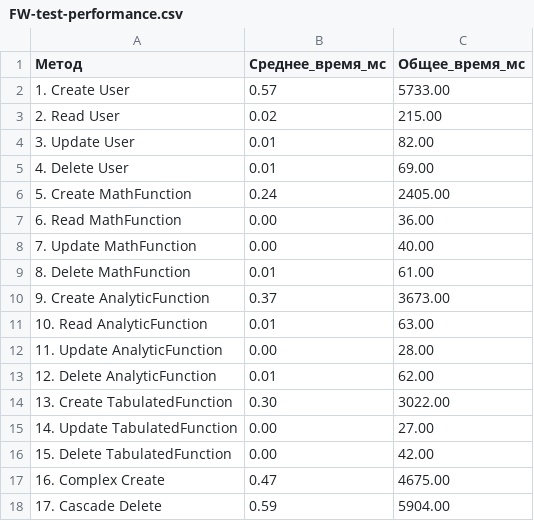
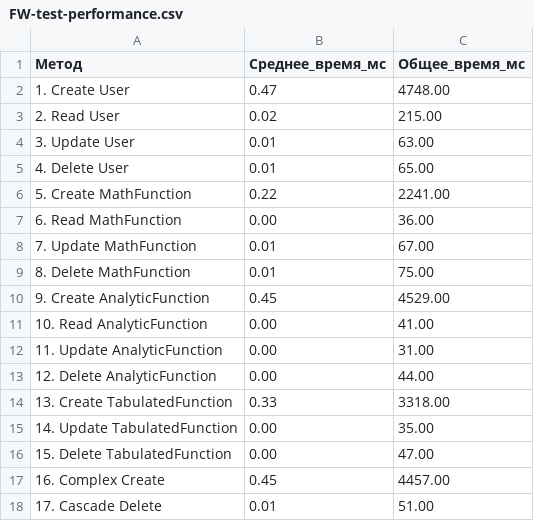
Before and after one commit to Ivan-Pustozerov/pkpracticing_01, a CSV file: 04Lab/FW-test-performance.csv, drawn as a sheet.

```diff
--- a/04Lab/FW-test-performance.csv
+++ b/04Lab/FW-test-performance.csv
@@ -1,18 +1,18 @@
 Метод,Среднее_время_мс,Общее_время_мс
-1. Create User,0.57,5733.00
+1. Create User,0.47,4748.00
 2. Read User,0.02,215.00
-3. Update User,0.01,82.00
-4. Delete User,0.01,69.00
-5. Create MathFunction,0.24,2405.00
+3. Update User,0.01,63.00
+4. Delete User,0.01,65.00
+5. Create MathFunction,0.22,2241.00
 6. Read MathFunction,0.00,36.00
-7. Update MathFunction,0.00,40.00
-8. Delete MathFunction,0.01,61.00
-9. Create AnalyticFunction,0.37,3673.00
-10. Read AnalyticFunction,0.01,63.00
-11. Update AnalyticFunction,0.00,28.00
-12. Delete AnalyticFunction,0.01,62.00
-13. Create TabulatedFunction,0.30,3022.00
-14. Update TabulatedFunction,0.00,27.00
-15. Delete TabulatedFunction,0.00,42.00
-16. Complex Create,0.47,4675.00
-17. Cascade Delete,0.59,5904.00
+7. Update MathFunction,0.01,67.00
+8. Delete MathFunction,0.01,75.00
+9. Create AnalyticFunction,0.45,4529.00
+10. Read AnalyticFunction,0.00,41.00
+11. Update AnalyticFunction,0.00,31.00
+12. Delete AnalyticFunction,0.00,44.00
+13. Create TabulatedFunction,0.33,3318.00
+14. Update TabulatedFunction,0.00,35.00
+15. Delete TabulatedFunction,0.00,47.00
+16. Complex Create,0.45,4457.00
+17. Cascade Delete,0.01,51.00
```
Also changed, not shown: 1 other file.
